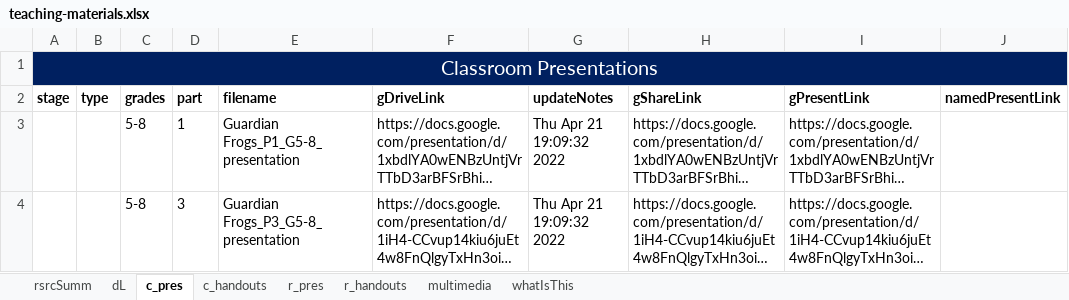
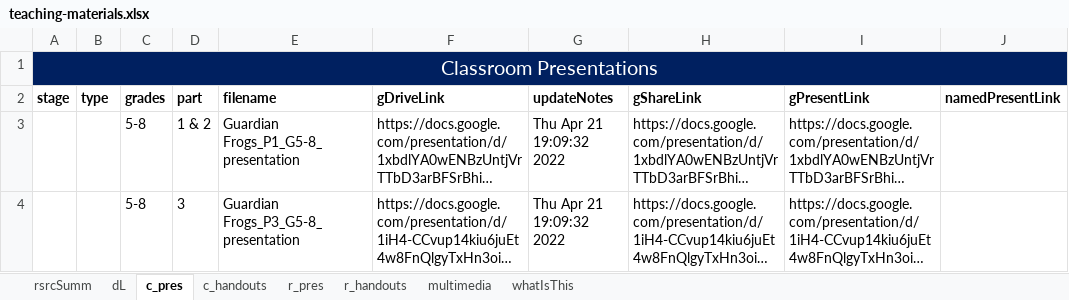
Before and after one commit to galacticpolymath/TEST, an Excel workbook: meta/teaching-materials.xlsx, sheet c_pres, drawn as a sheet; long unchanged cells end in …; values as stored, in another font and other column widths than the file's, no borders; conditional formats not drawn; the diff names each change by its address in the sheet, - before the commit and + after, or states it on an @@ line.

```diff
--- a/meta/teaching-materials.xlsx (sheet c_pres)
+++ b/meta/teaching-materials.xlsx (sheet c_pres)
-D3 (part): 1
+D3 (part): 1 & 2
```
Also changed, not shown: sheet c_handouts, 5 other files.
